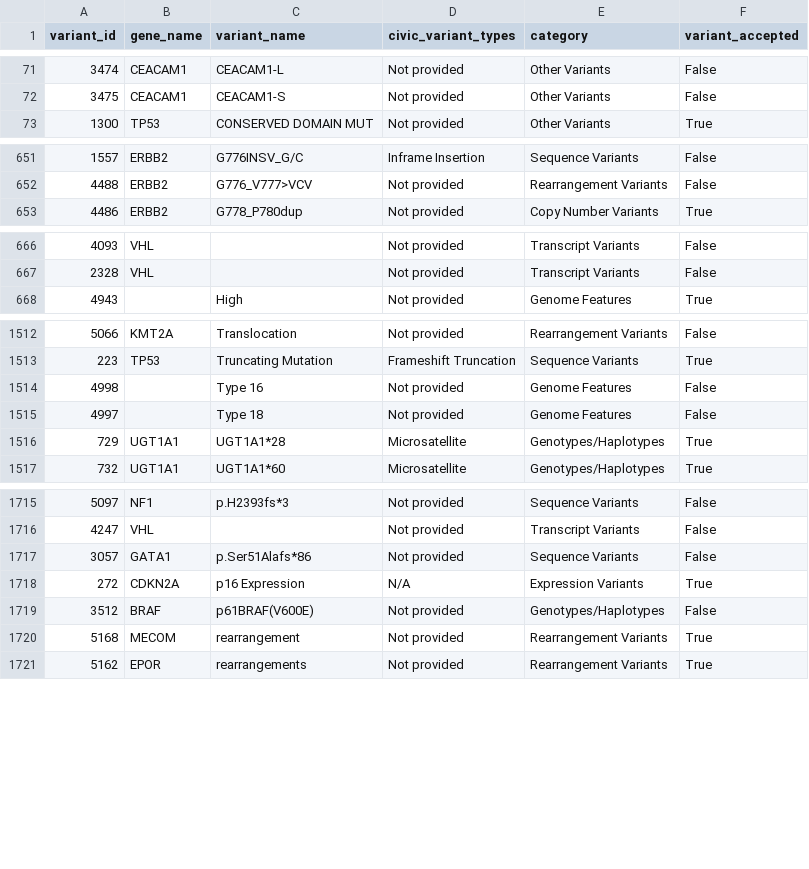
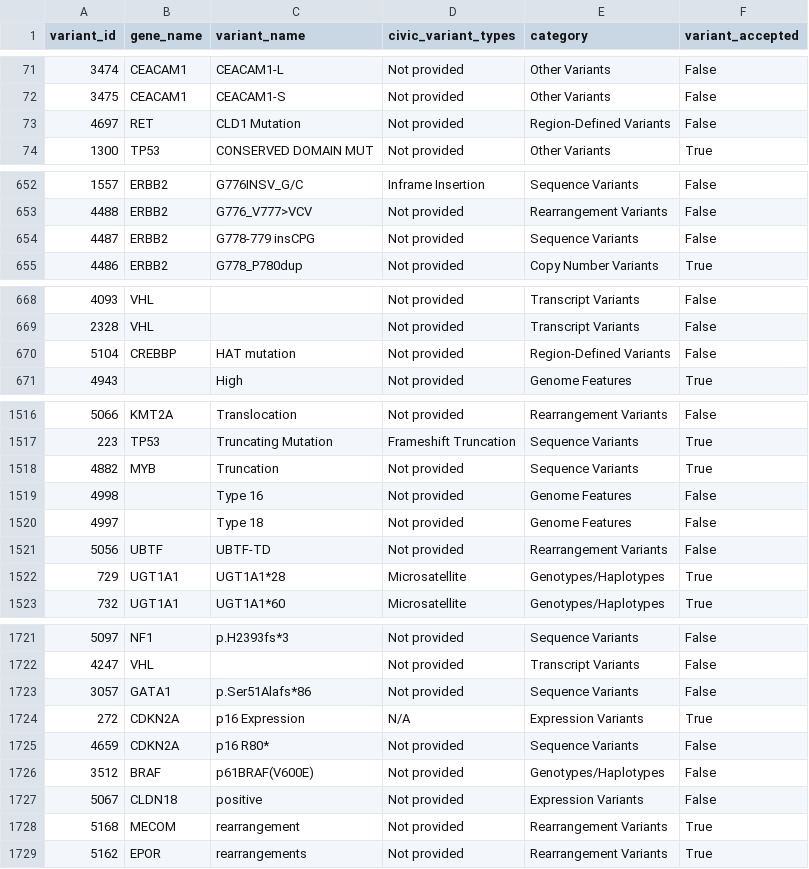
Before and after one commit to GenomicMedLab/variation-normalizer-manuscript, a TSV file: analysis/civic/variation_analysis/not_supported_variants.tsv, drawn as a sheet; only a part is shown, gaps mark what is left out; the diff covers the shown part only; the diff names each change by its address in the sheet, - before the commit and + after, or states it on an @@ line.

```diff
--- a/analysis/civic/variation_analysis/not_supported_variants.tsv
+++ b/analysis/civic/variation_analysis/not_supported_variants.tsv
+row 73: 4697 | RET | CLD1 Mutation | Not provided | Region-Defined Variants | False
+row 654: 4487 | ERBB2 | G778-779 insCPG | Not provided | Sequence Variants | False
+row 670: 5104 | CREBBP | HAT mutation | Not provided | Region-Defined Variants | False
+row 1518: 4882 | MYB | Truncation | Not provided | Sequence Variants | True
+row 1521: 5056 | UBTF | UBTF-TD | Not provided | Rearrangement Variants | False
+row 1725: 4659 | CDKN2A | p16 R80* | Not provided | Sequence Variants | False
+row 1727: 5067 | CLDN18 | positive | Not provided | Expression Variants | False
```
Also changed, not shown: 1 added row elsewhere in this file, analysis/civic/variation_analysis/should_be_able_to_normalize_protein_variant_queries.tsv, analysis/civic/variation_analysis/unable_to_normalize_queries.tsv, 1 other file.
